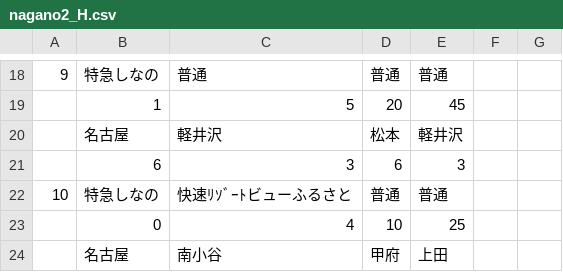
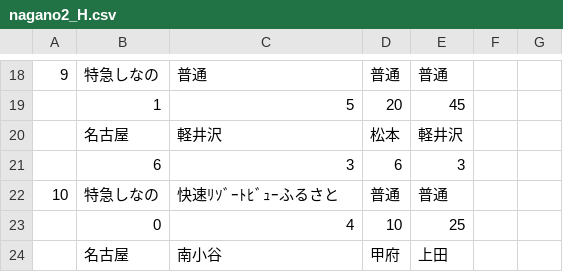
Before and after one commit to penpengrass/departure, a CSV file: csv/JRNagano/nagano2_H.csv, drawn as a sheet; only a part is shown, gaps mark what is left out; the diff names each change by its address in the sheet, - before the commit and + after, or states it on an @@ line.

```diff
--- a/csv/JRNagano/nagano2_H.csv
+++ b/csv/JRNagano/nagano2_H.csv
-C22: 快速ﾘｿﾞｰﾄビューふるさと
+C22: 快速ﾘｿﾞｰﾄﾋﾞｭｰふるさと
```
Also changed, not shown: 1 other file.
